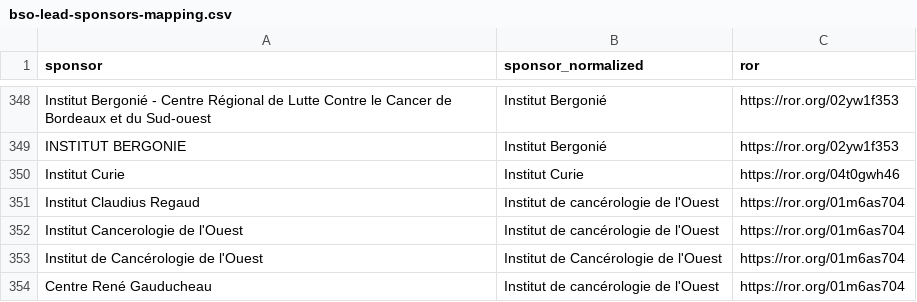
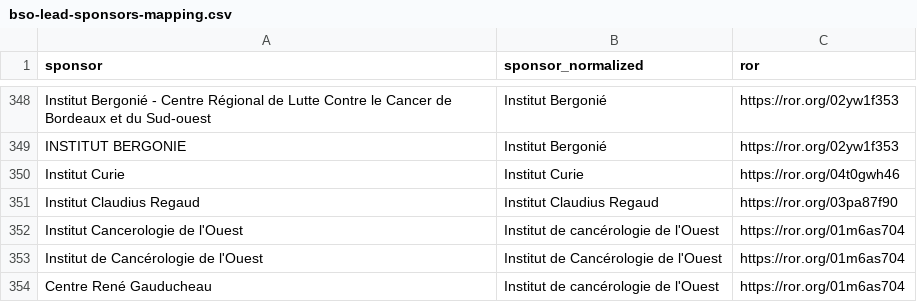
Before and after one commit to dataesr/bso-clinical-trials, a CSV file: bsoclinicaltrials/server/main/bso-lead-sponsors-mapping.csv, drawn as a sheet; only a part is shown, gaps mark what is left out.

Commit message:
fix(mappings): Keep "Institut Claudius Regaud" on his own

```diff
--- a/bsoclinicaltrials/server/main/bso-lead-sponsors-mapping.csv
+++ b/bsoclinicaltrials/server/main/bso-lead-sponsors-mapping.csv
@@ -350,3 +350,3 @@ INSTITUT BERGONIE,Institut Bergonié,https://ror.org/02yw1f353
 Institut Curie,Institut Curie,https://ror.org/04t0gwh46
-Institut Claudius Regaud,Institut de cancérologie de l'Ouest,https://ror.org/01m6as704
+Institut Claudius Regaud,Institut Claudius Regaud,https://ror.org/03pa87f90
 Institut Cancerologie de l'Ouest,Institut de cancérologie de l'Ouest,https://ror.org/01m6as704
```
